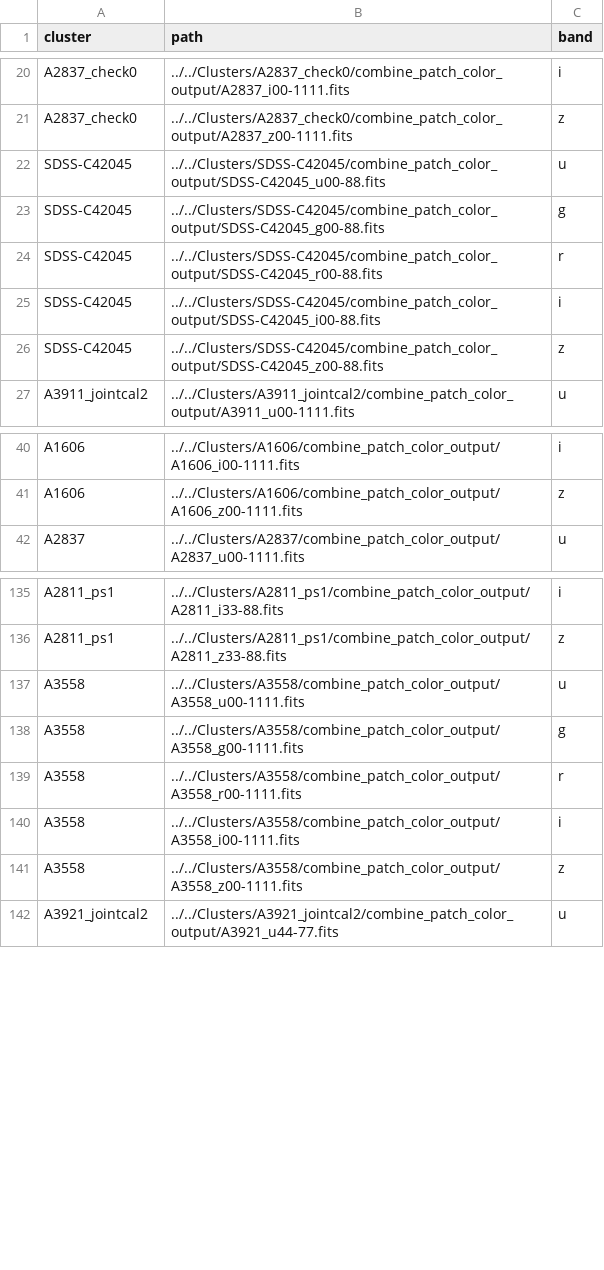
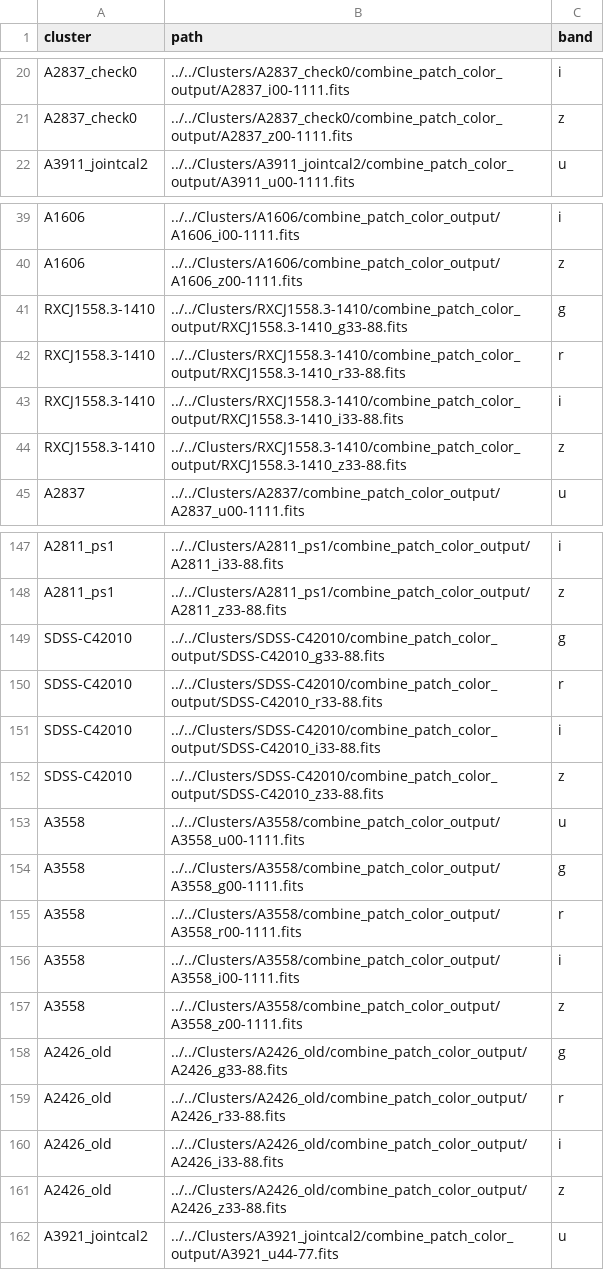
Before and after one commit to lzawbrito/red-galaxies, a CSV file: files/cluster_images.csv, drawn as a sheet; only a part is shown, gaps mark what is left out; the diff covers the shown part only.

```diff
--- a/files/cluster_images.csv
+++ b/files/cluster_images.csv
@@ -21,7 +21,2 @@ A2837_check0,../../Clusters/A2837_check0/combine_patch_color_output/A2837_i00-11
 A2837_check0,../../Clusters/A2837_check0/combine_patch_color_output/A2837_z00-1111.fits,z
-SDSS-C42045,../../Clusters/SDSS-C42045/combine_patch_color_output/SDSS-C42045_u00-88.fits,u
-SDSS-C42045,../../Clusters/SDSS-C42045/combine_patch_color_output/SDSS-C42045_g00-88.fits,g
-SDSS-C42045,../../Clusters/SDSS-C42045/combine_patch_color_output/SDSS-C42045_r00-88.fits,r
-SDSS-C42045,../../Clusters/SDSS-C42045/combine_patch_color_output/SDSS-C42045_i00-88.fits,i
-SDSS-C42045,../../Clusters/SDSS-C42045/combine_patch_color_output/SDSS-C42045_z00-88.fits,z
 A3911_jointcal2,../../Clusters/A3911_jointcal2/combine_patch_color_output/A3911_u00-1111.fits,u
@@ -41,2 +40,6 @@ A1606,../../Clusters/A1606/combine_patch_color_output/A1606_i00-1111.fits,i
 A1606,../../Clusters/A1606/combine_patch_color_output/A1606_z00-1111.fits,z
+RXCJ1558.3-1410,../../Clusters/RXCJ1558.3-1410/combine_patch_color_output/RXCJ1558.3-1410_g33-88.fits,g
+RXCJ1558.3-1410,../../Clusters/RXCJ1558.3-1410/combine_patch_color_output/RXCJ1558.3-1410_r33-88.fits,r
+RXCJ1558.3-1410,../../Clusters/RXCJ1558.3-1410/combine_patch_color_output/RXCJ1558.3-1410_i33-88.fits,i
+RXCJ1558.3-1410,../../Clusters/RXCJ1558.3-1410/combine_patch_color_output/RXCJ1558.3-1410_z33-88.fits,z
 A2837,../../Clusters/A2837/combine_patch_color_output/A2837_u00-1111.fits,u
@@ -136,2 +148,6 @@ A2811_ps1,../../Clusters/A2811_ps1/combine_patch_color_output/A2811_i33-88.fits,
 A2811_ps1,../../Clusters/A2811_ps1/combine_patch_color_output/A2811_z33-88.fits,z
+SDSS-C42010,../../Clusters/SDSS-C42010/combine_patch_color_output/SDSS-C42010_g33-88.fits,g
+SDSS-C42010,../../Clusters/SDSS-C42010/combine_patch_color_output/SDSS-C42010_r33-88.fits,r
+SDSS-C42010,../../Clusters/SDSS-C42010/combine_patch_color_output/SDSS-C42010_i33-88.fits,i
+SDSS-C42010,../../Clusters/SDSS-C42010/combine_patch_color_output/SDSS-C42010_z33-88.fits,z
 A3558,../../Clusters/A3558/combine_patch_color_output/A3558_u00-1111.fits,u
@@ -141,2 +157,6 @@ A3558,../../Clusters/A3558/combine_patch_color_output/A3558_i00-1111.fits,i
 A3558,../../Clusters/A3558/combine_patch_color_output/A3558_z00-1111.fits,z
+A2426_old,../../Clusters/A2426_old/combine_patch_color_output/A2426_g33-88.fits,g
+A2426_old,../../Clusters/A2426_old/combine_patch_color_output/A2426_r33-88.fits,r
+A2426_old,../../Clusters/A2426_old/combine_patch_color_output/A2426_i33-88.fits,i
+A2426_old,../../Clusters/A2426_old/combine_patch_color_output/A2426_z33-88.fits,z
 A3921_jointcal2,../../Clusters/A3921_jointcal2/combine_patch_color_output/A3921_u44-77.fits,u
```
Also changed, not shown: 35 added rows, 3 removed rows and 11 edited cells elsewhere in this file, 2 other files.
